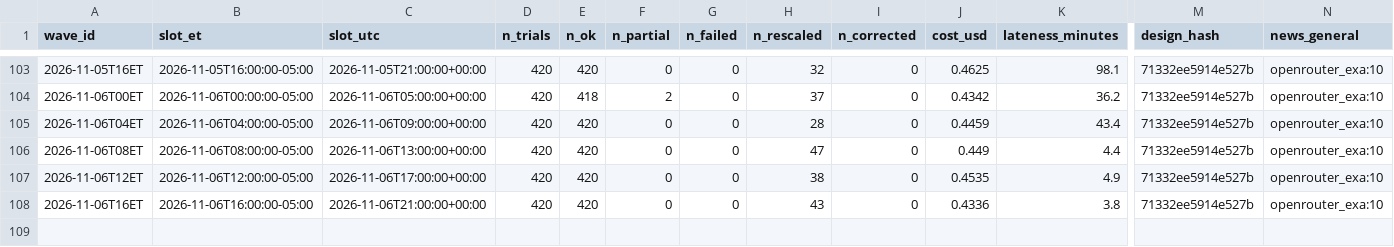
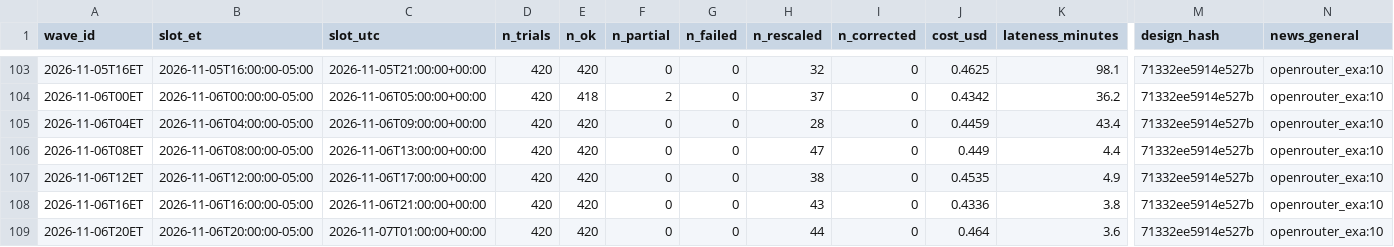
Before and after one commit to alizarif/hf-ai-inflation-expectations, a CSV file: data/waves_index.csv, drawn as a sheet; only a part is shown, gaps mark what is left out; rows hold the shown columns only; the diff names each change by its address in the sheet, - before the commit and + after, or states it on an @@ line.

```diff
--- a/data/waves_index.csv
+++ b/data/waves_index.csv
+row 109: 2026-11-06T20ET | 2026-11-06T20:00:00-05:00 | 2026-11-07T01:00:00+00:00 | 420 | 420 | 0 | 0 | 44 | 0 | 0.464 | 3.6 | 71332ee5914e527b | openrouter_exa:10
```
Also changed, not shown: 15 other files.
